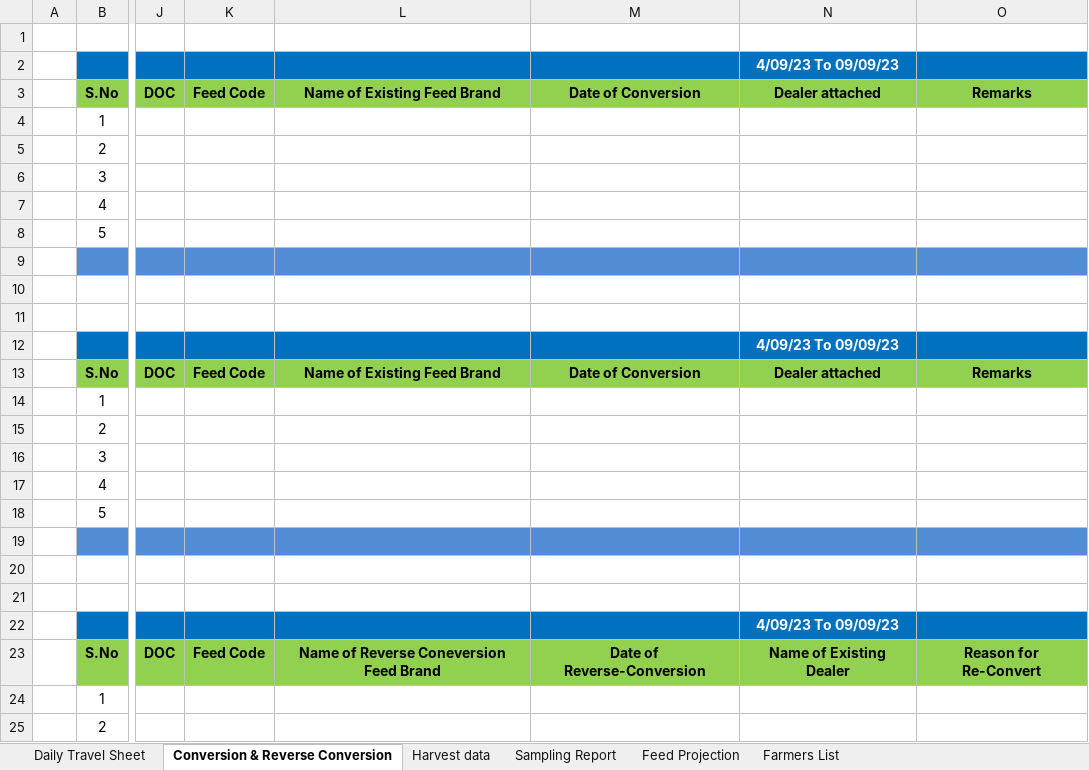
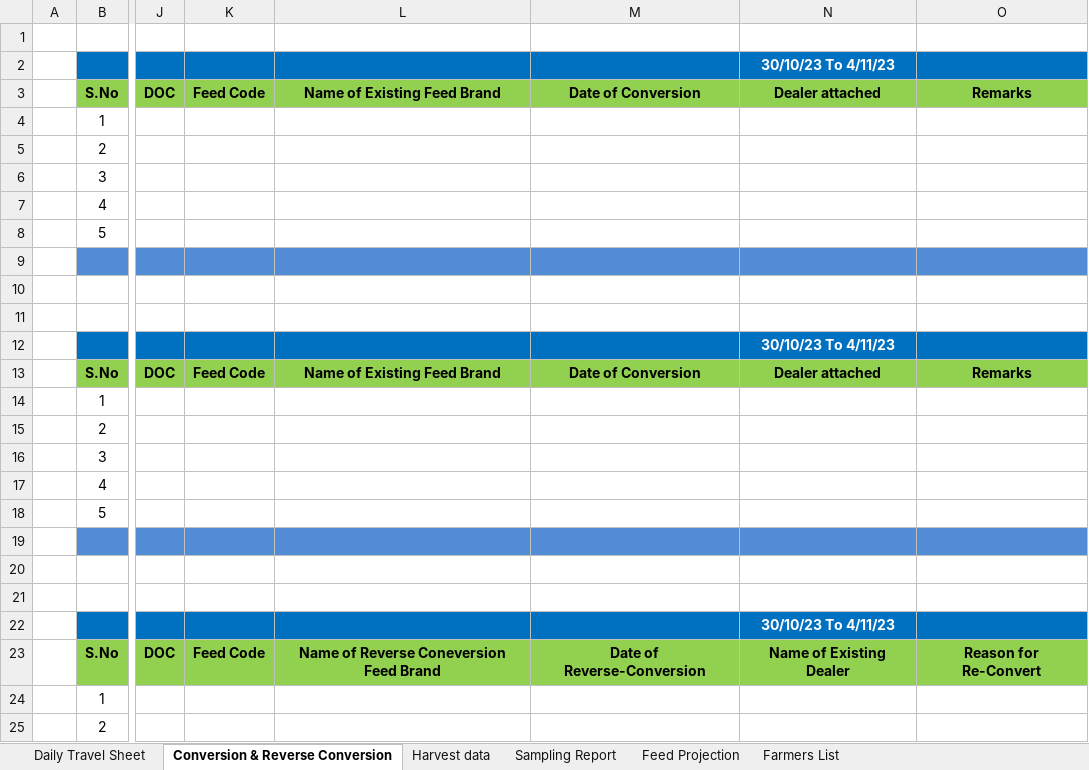
Before and after one commit to sanjay-aluru/git-demo, an Excel workbook: September 1 Week Report 2023.xlsx, sheet Conversion & Reverse Conversion, drawn as a sheet; only a part is shown, gaps mark what is left out; values as stored, in another font and other column widths than the file's, no borders; the diff names each change by its address in the sheet, - before the commit and + after, or states it on an @@ line.

```diff
--- a/September 1 Week Report 2023.xlsx (sheet Conversion & Reverse Conversion)
+++ b/September 1 Week Report 2023.xlsx (sheet Conversion & Reverse Conversion)
-N2: 4/09/23 To 09/09/23
+N2: 30/10/23 To 4/11/23
-N12: 4/09/23 To 09/09/23
+N12: 30/10/23 To 4/11/23
-N22: 4/09/23 To 09/09/23
+N22: 30/10/23 To 4/11/23
```
Also changed, not shown: sheet Farmers List, sheet Feed Projection, sheet Daily Travel Sheet, sheet Harvest data, formulas that keep their value.
